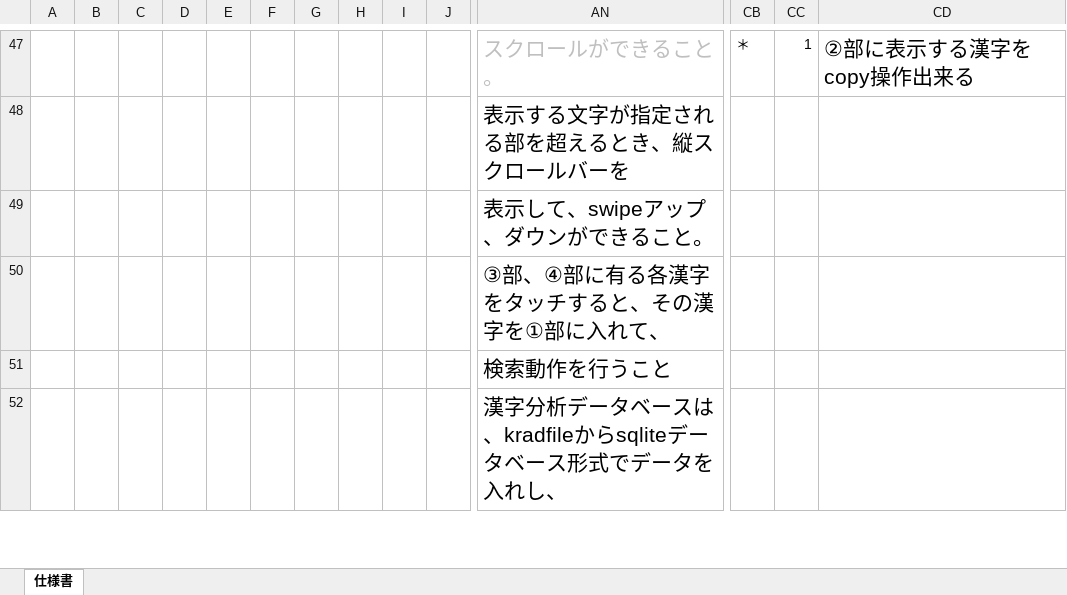
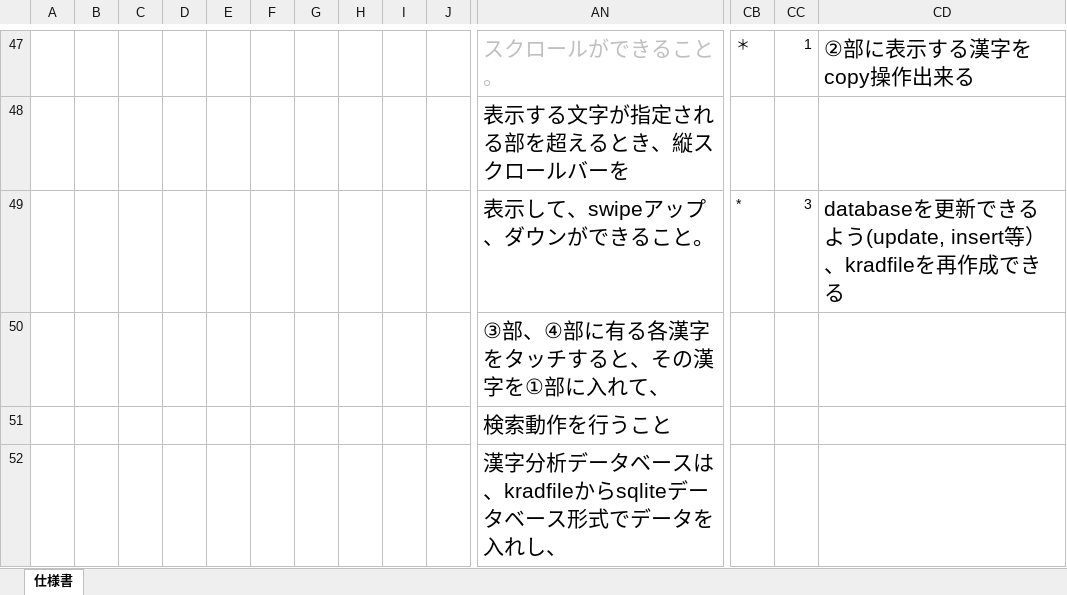
Before and after one commit to KentVu/kanji-decomposition, an Excel workbook: 00-仕様書/機能仕様書.xlsx, sheet 仕様書, drawn as a sheet; only a part is shown, gaps mark what is left out; values as stored, in another font and other column widths than the file's, no borders; conditional formats not drawn; removed rows and columns are numbered as before the commit, all else as after; rows hold the shown columns only; the diff names each change by its address in the sheet, - before the commit and + after, or states it on an @@ line.

```diff
--- a/00-仕様書/機能仕様書.xlsx (sheet 仕様書)
+++ b/00-仕様書/機能仕様書.xlsx (sheet 仕様書)
-row 49:  |  |  |  |  |  |  |  |  |  | 表示して、swipeアップ、ダウンができること。
+row 49:  |  |  |  |  |  |  |  |  |  | 表示して、swipeアップ、ダウンができること。 | * | 3 | databaseを更新できるよう(update, insert等）、kradfileを再作成できる
```
Also changed, not shown: 01-設計書/画面設計書.xlsx, 8 other files.
